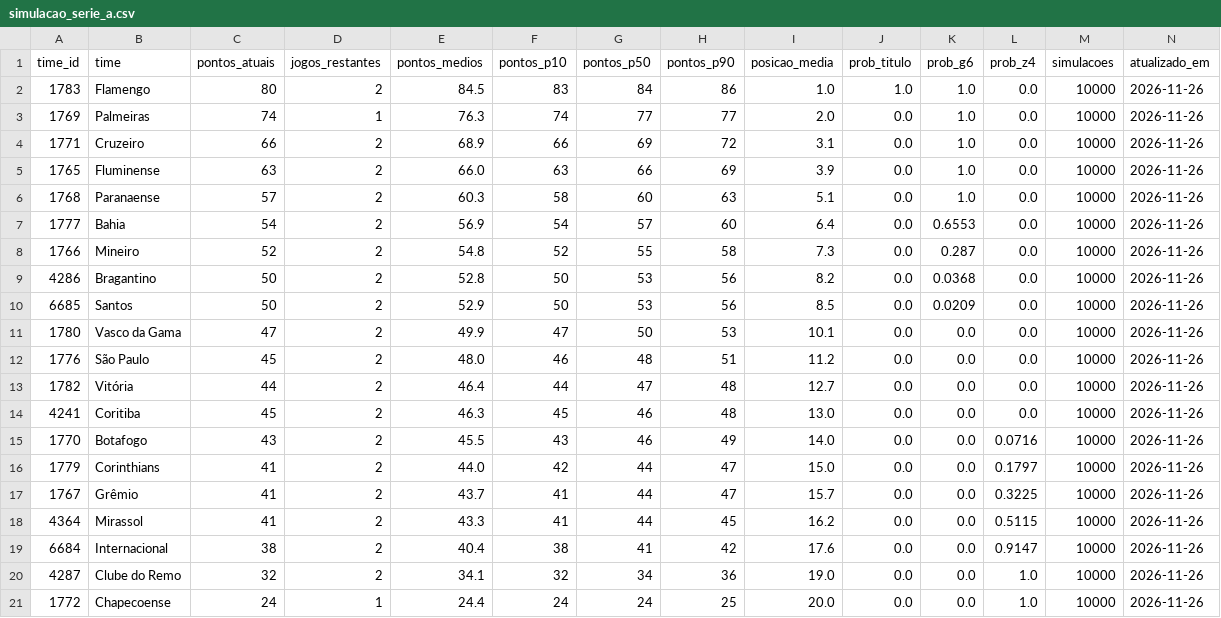
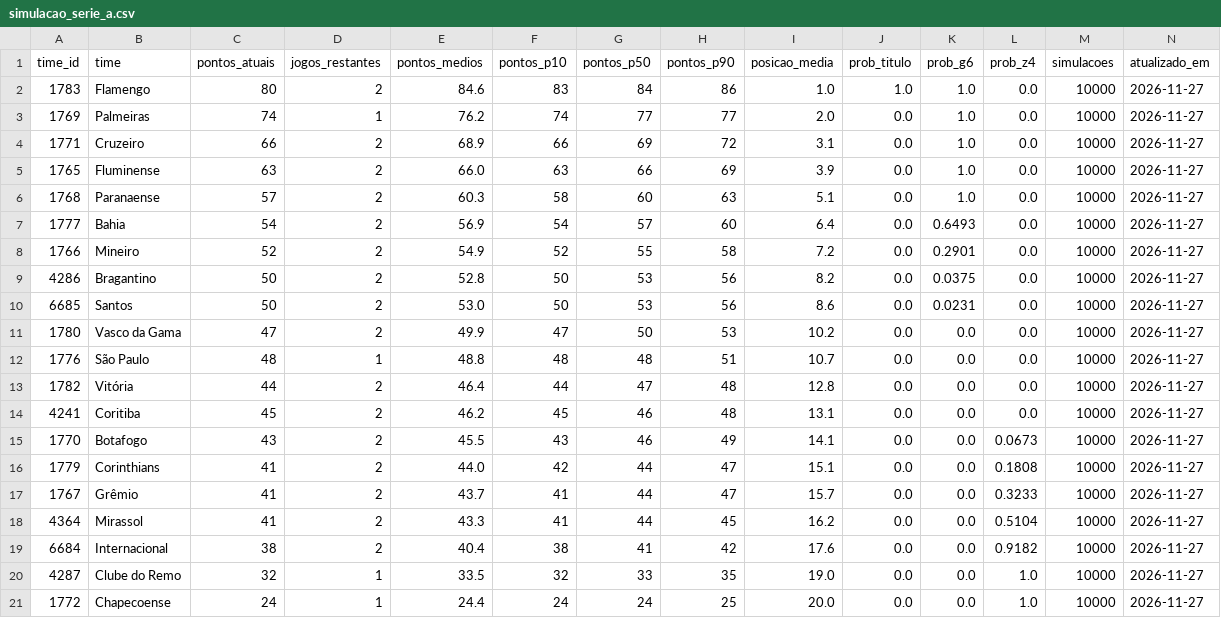
Before and after one commit to edsonsena15-lab/analise_corinthians, a CSV file: simulacao_serie_a.csv, drawn as a sheet.

```diff
--- a/simulacao_serie_a.csv
+++ b/simulacao_serie_a.csv
@@ -1,21 +1,21 @@
 time_id,time,pontos_atuais,jogos_restantes,pontos_medios,pontos_p10,pontos_p50,pontos_p90,posicao_media,prob_titulo,prob_g6,prob_z4,simulacoes,atualizado_em
-1783,Flamengo,80,2,84.5,83,84,86,1.0,1.0,1.0,0.0,10000,2026-11-26
-1769,Palmeiras,74,1,76.3,74,77,77,2.0,0.0,1.0,0.0,10000,2026-11-26
-1771,Cruzeiro,66,2,68.9,66,69,72,3.1,0.0,1.0,0.0,10000,2026-11-26
-1765,Fluminense,63,2,66.0,63,66,69,3.9,0.0,1.0,0.0,10000,2026-11-26
-1768,Paranaense,57,2,60.3,58,60,63,5.1,0.0,1.0,0.0,10000,2026-11-26
-1777,Bahia,54,2,56.9,54,57,60,6.4,0.0,0.6553,0.0,10000,2026-11-26
-1766,Mineiro,52,2,54.8,52,55,58,7.3,0.0,0.287,0.0,10000,2026-11-26
-4286,Bragantino,50,2,52.8,50,53,56,8.2,0.0,0.0368,0.0,10000,2026-11-26
-6685,Santos,50,2,52.9,50,53,56,8.5,0.0,0.0209,0.0,10000,2026-11-26
-1780,Vasco da Gama,47,2,49.9,47,50,53,10.1,0.0,0.0,0.0,10000,2026-11-26
-1776,São Paulo,45,2,48.0,46,48,51,11.2,0.0,0.0,0.0,10000,2026-11-26
-1782,Vitória,44,2,46.4,44,47,48,12.7,0.0,0.0,0.0,10000,2026-11-26
-4241,Coritiba,45,2,46.3,45,46,48,13.0,0.0,0.0,0.0,10000,2026-11-26
-1770,Botafogo,43,2,45.5,43,46,49,14.0,0.0,0.0,0.0716,10000,2026-11-26
-1779,Corinthians,41,2,44.0,42,44,47,15.0,0.0,0.0,0.1797,10000,2026-11-26
-1767,Grêmio,41,2,43.7,41,44,47,15.7,0.0,0.0,0.3225,10000,2026-11-26
-4364,Mirassol,41,2,43.3,41,44,45,16.2,0.0,0.0,0.5115,10000,2026-11-26
-6684,Internacional,38,2,40.4,38,41,42,17.6,0.0,0.0,0.9147,10000,2026-11-26
-4287,Clube do Remo,32,2,34.1,32,34,36,19.0,0.0,0.0,1.0,10000,2026-11-26
-1772,Chapecoense,24,1,24.4,24,24,25,20.0,0.0,0.0,1.0,10000,2026-11-26
+1783,Flamengo,80,2,84.6,83,84,86,1.0,1.0,1.0,0.0,10000,2026-11-27
+1769,Palmeiras,74,1,76.2,74,77,77,2.0,0.0,1.0,0.0,10000,2026-11-27
+1771,Cruzeiro,66,2,68.9,66,69,72,3.1,0.0,1.0,0.0,10000,2026-11-27
+1765,Fluminense,63,2,66.0,63,66,69,3.9,0.0,1.0,0.0,10000,2026-11-27
+1768,Paranaense,57,2,60.3,58,60,63,5.1,0.0,1.0,0.0,10000,2026-11-27
+1777,Bahia,54,2,56.9,54,57,60,6.4,0.0,0.6493,0.0,10000,2026-11-27
+1766,Mineiro,52,2,54.9,52,55,58,7.2,0.0,0.2901,0.0,10000,2026-11-27
+4286,Bragantino,50,2,52.8,50,53,56,8.2,0.0,0.0375,0.0,10000,2026-11-27
+6685,Santos,50,2,53.0,50,53,56,8.6,0.0,0.0231,0.0,10000,2026-11-27
+1780,Vasco da Gama,47,2,49.9,47,50,53,10.2,0.0,0.0,0.0,10000,2026-11-27
+1776,São Paulo,48,1,48.8,48,48,51,10.7,0.0,0.0,0.0,10000,2026-11-27
+1782,Vitória,44,2,46.4,44,47,48,12.8,0.0,0.0,0.0,10000,2026-11-27
+4241,Coritiba,45,2,46.2,45,46,48,13.1,0.0,0.0,0.0,10000,2026-11-27
+1770,Botafogo,43,2,45.5,43,46,49,14.1,0.0,0.0,0.0673,10000,2026-11-27
+1779,Corinthians,41,2,44.0,42,44,47,15.1,0.0,0.0,0.1808,10000,2026-11-27
+1767,Grêmio,41,2,43.7,41,44,47,15.7,0.0,0.0,0.3233,10000,2026-11-27
+4364,Mirassol,41,2,43.3,41,44,45,16.2,0.0,0.0,0.5104,10000,2026-11-27
+6684,Internacional,38,2,40.4,38,41,42,17.6,0.0,0.0,0.9182,10000,2026-11-27
+4287,Clube do Remo,32,1,33.5,32,33,35,19.0,0.0,0.0,1.0,10000,2026-11-27
+1772,Chapecoense,24,1,24.4,24,24,25,20.0,0.0,0.0,1.0,10000,2026-11-27
```
Also changed, not shown: artilharia_corinthians.csv, tabela_serie_a.csv, 1 other file.
